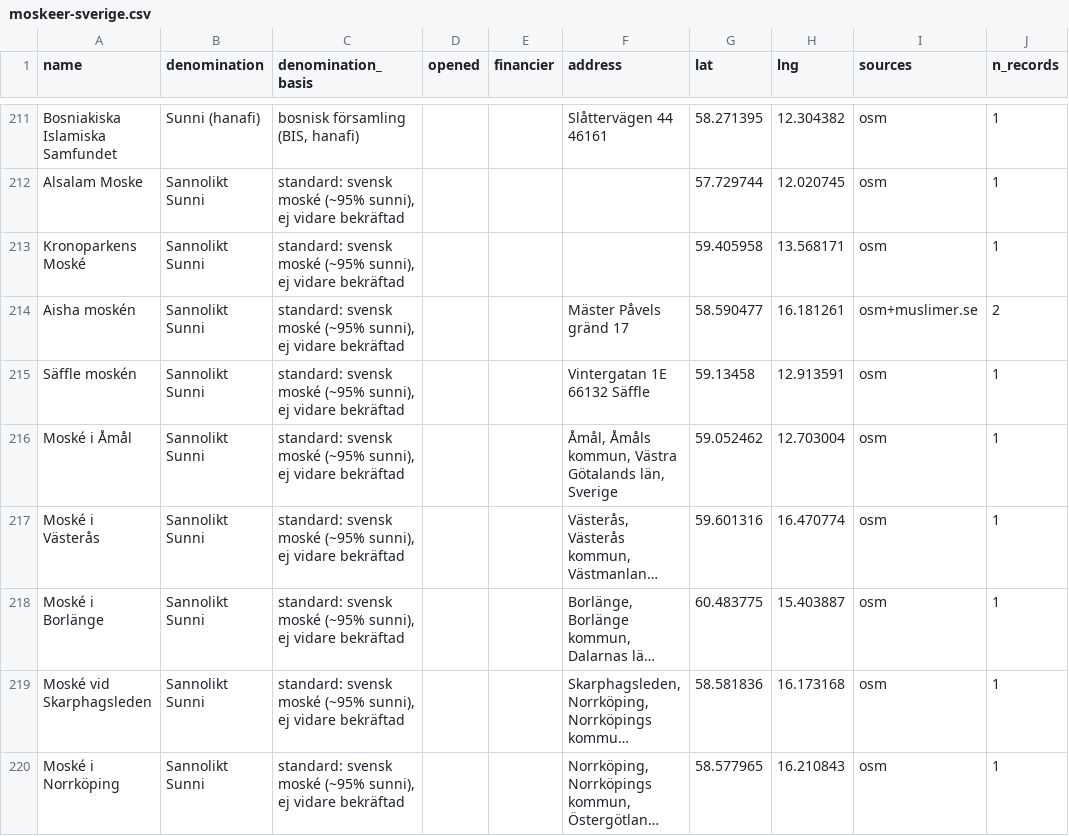
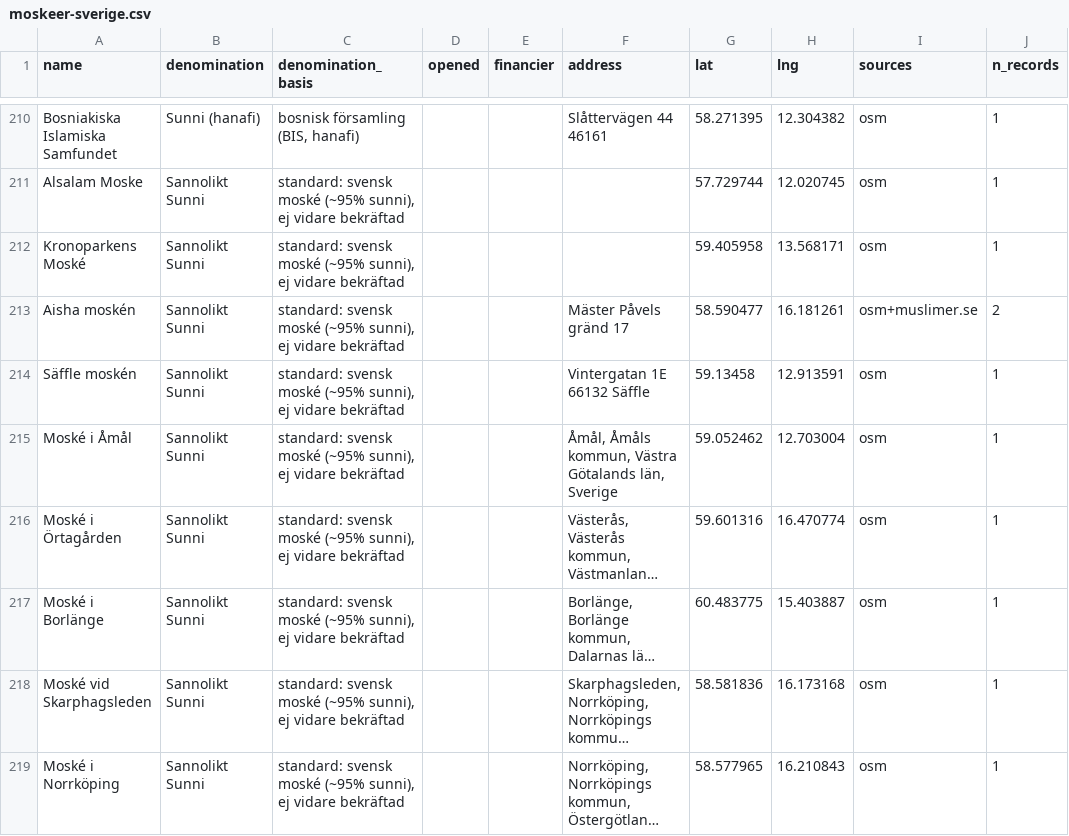
Before and after one commit to YunusAndreasson/islam.se, a CSV file: apps/web/src/data/moskeer-sverige.csv, drawn as a sheet; only a part is shown, gaps mark what is left out; long unchanged cells end in …; addresses are those after the commit; the diff covers the shown part only; the diff names each change by its address in the sheet, - before the commit and + after, or states it on an @@ line.

```diff
--- a/apps/web/src/data/moskeer-sverige.csv
+++ b/apps/web/src/data/moskeer-sverige.csv
-A216 (name): Moské i Västerås
+A216 (name): Moské i Örtagården
```
Also changed, not shown: 3 removed rows elsewhere in this file, 17 other files.
